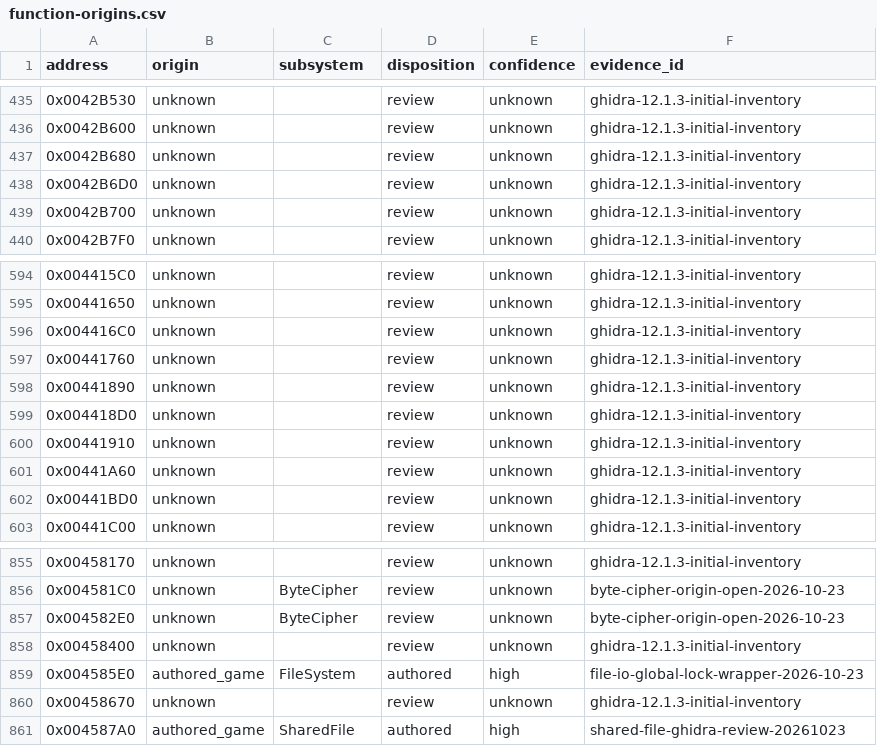
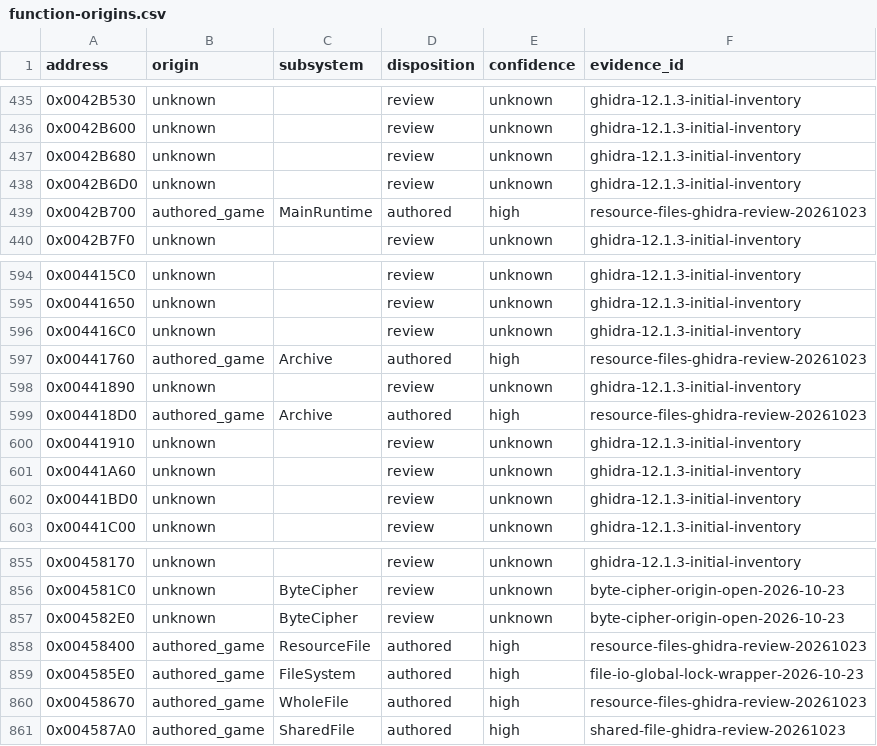
Before and after one commit to N0zoM1z0/th11, a CSV file: config/function-origins.csv, drawn as a sheet; only a part is shown, gaps mark what is left out.

```diff
--- a/config/function-origins.csv
+++ b/config/function-origins.csv
@@ -438,3 +438,3 @@ address,origin,subsystem,disposition,confidence,evidence_id
 0x0042B6D0,unknown,,review,unknown,ghidra-12.1.3-initial-inventory
-0x0042B700,unknown,,review,unknown,ghidra-12.1.3-initial-inventory
+0x0042B700,authored_game,MainRuntime,authored,high,resource-files-ghidra-review-20261023
 0x0042B7F0,unknown,,review,unknown,ghidra-12.1.3-initial-inventory
@@ -596,5 +596,5 @@ address,origin,subsystem,disposition,confidence,evidence_id
 0x004416C0,unknown,,review,unknown,ghidra-12.1.3-initial-inventory
-0x00441760,unknown,,review,unknown,ghidra-12.1.3-initial-inventory
+0x00441760,authored_game,Archive,authored,high,resource-files-ghidra-review-20261023
 0x00441890,unknown,,review,unknown,ghidra-12.1.3-initial-inventory
-0x004418D0,unknown,,review,unknown,ghidra-12.1.3-initial-inventory
+0x004418D0,authored_game,Archive,authored,high,resource-files-ghidra-review-20261023
 0x00441910,unknown,,review,unknown,ghidra-12.1.3-initial-inventory
@@ -857,5 +857,5 @@ address,origin,subsystem,disposition,confidence,evidence_id
 0x004582E0,unknown,ByteCipher,review,unknown,byte-cipher-origin-open-2026-10-23
-0x00458400,unknown,,review,unknown,ghidra-12.1.3-initial-inventory
+0x00458400,authored_game,ResourceFile,authored,high,resource-files-ghidra-review-20261023
 0x004585E0,authored_game,FileSystem,authored,high,file-io-global-lock-wrapper-2026-10-23
-0x00458670,unknown,,review,unknown,ghidra-12.1.3-initial-inventory
+0x00458670,authored_game,WholeFile,authored,high,resource-files-ghidra-review-20261023
 0x004587A0,authored_game,SharedFile,authored,high,shared-file-ghidra-review-20261023
```
Also changed, not shown: config/function-boundaries.csv, config/functions.csv, 21 other files.
